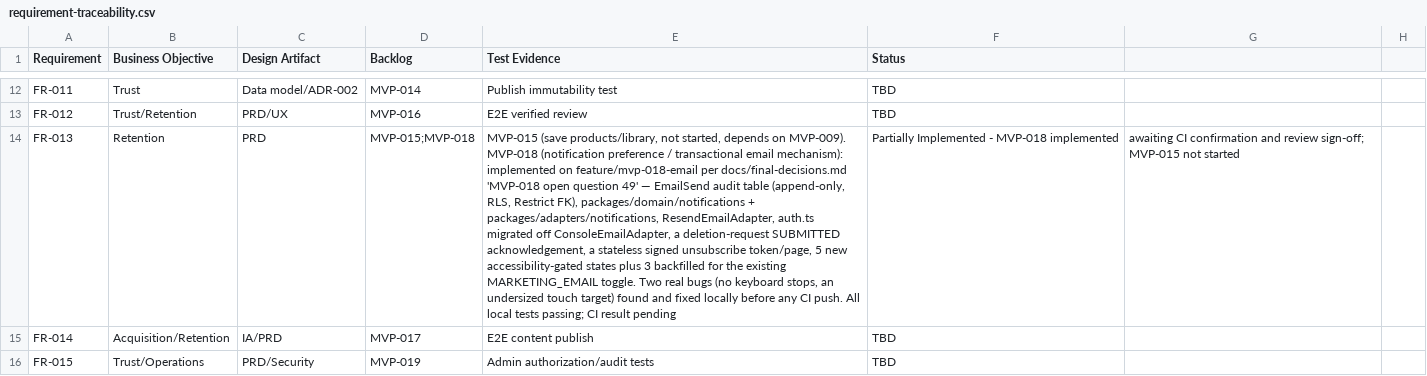
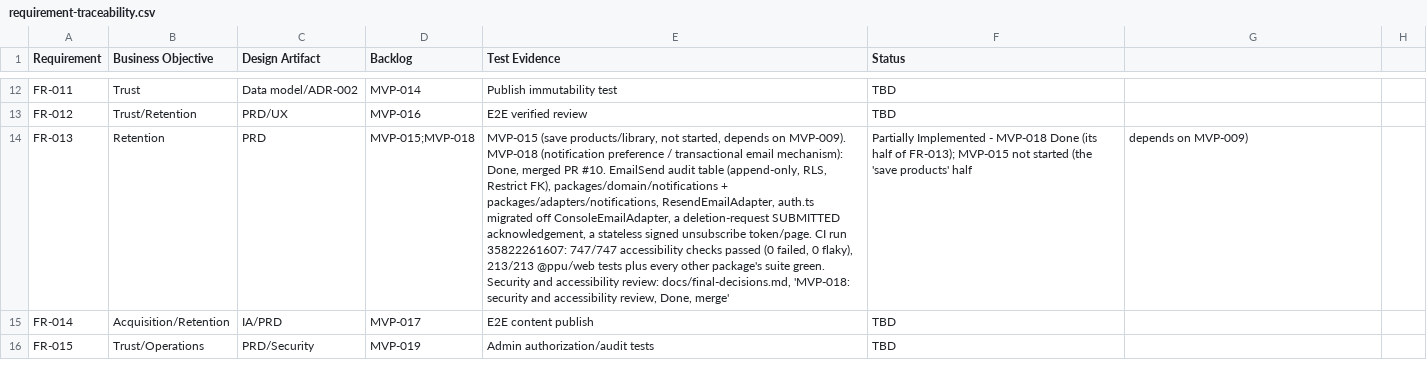
Before and after one commit to posiauday/PPUniverse, a CSV file: planning/requirement-traceability.csv, drawn as a sheet; only a part is shown, gaps mark what is left out; the diff names each change by its address in the sheet, - before the commit and + after, or states it on an @@ line.

```diff
--- a/planning/requirement-traceability.csv
+++ b/planning/requirement-traceability.csv
-E14 (Test Evidence): …email mechanism): implemented on feature/mvp-018-email per docs/final-decisions.md 'MVP-018 open question 49' — EmailSend audit table (append-only, RLS, Restrict FK), packages/domain/notifications + packages/adapters/notifications, ResendEmailAdapter, auth.ts migrated off ConsoleEmailAdapter, a deletion-request SUBMITTED acknowledgement, a stateless signed unsubscribe token/page, 5 new accessibility-gated states plus 3 backfilled for the existing MARKETING_EMAIL toggle. Two real bugs (no keyboard stops, an undersized touch target) found and fixed locally before any CI push. All local tests passing; CI result pending
+E14 (Test Evidence): …email mechanism): Done, merged PR #10. EmailSend audit table (append-only, RLS, Restrict FK), packages/domain/notifications + packages/adapters/notifications, ResendEmailAdapter, auth.ts migrated off ConsoleEmailAdapter, a deletion-request SUBMITTED acknowledgement, a stateless signed unsubscribe token/page. CI run 35822261607: 747/747 accessibility checks passed (0 failed, 0 flaky), 213/213 @ppu/web tests plus every other package's suite green. Security and accessibility review: docs/final-decisions.md, 'MVP-018: security and accessibility review, Done, merge'
-F14 (Status): …- MVP-018 implemented
+F14 (Status): …- MVP-018 Done (its half of FR-013); MVP-015 not started (the 'save products' half
-G14: awaiting CI confirmation and review sign-off; MVP-015 not started
+G14: depends on MVP-009)
```
Also changed, not shown: planning/backlog.csv, planning/mvp-backlog.csv, 3 other files.
